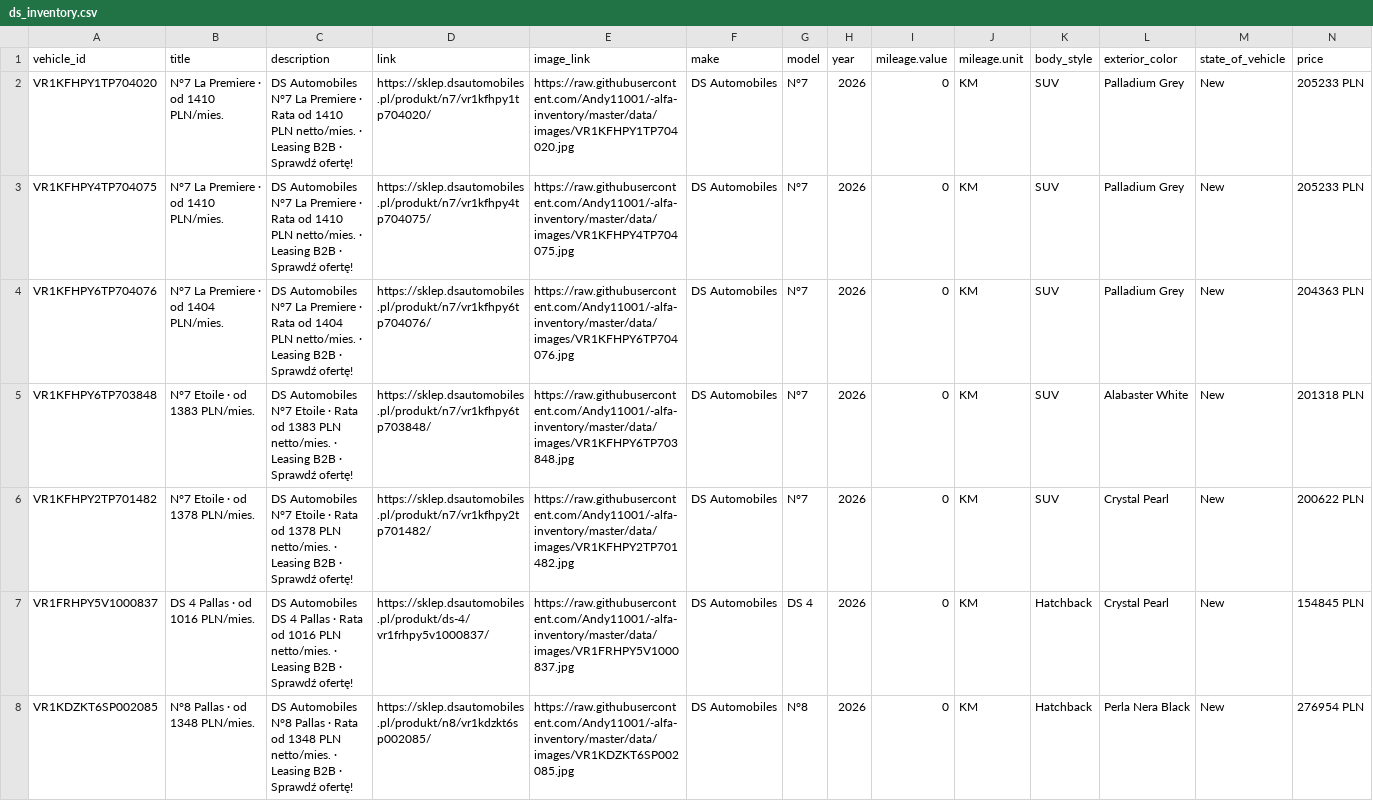
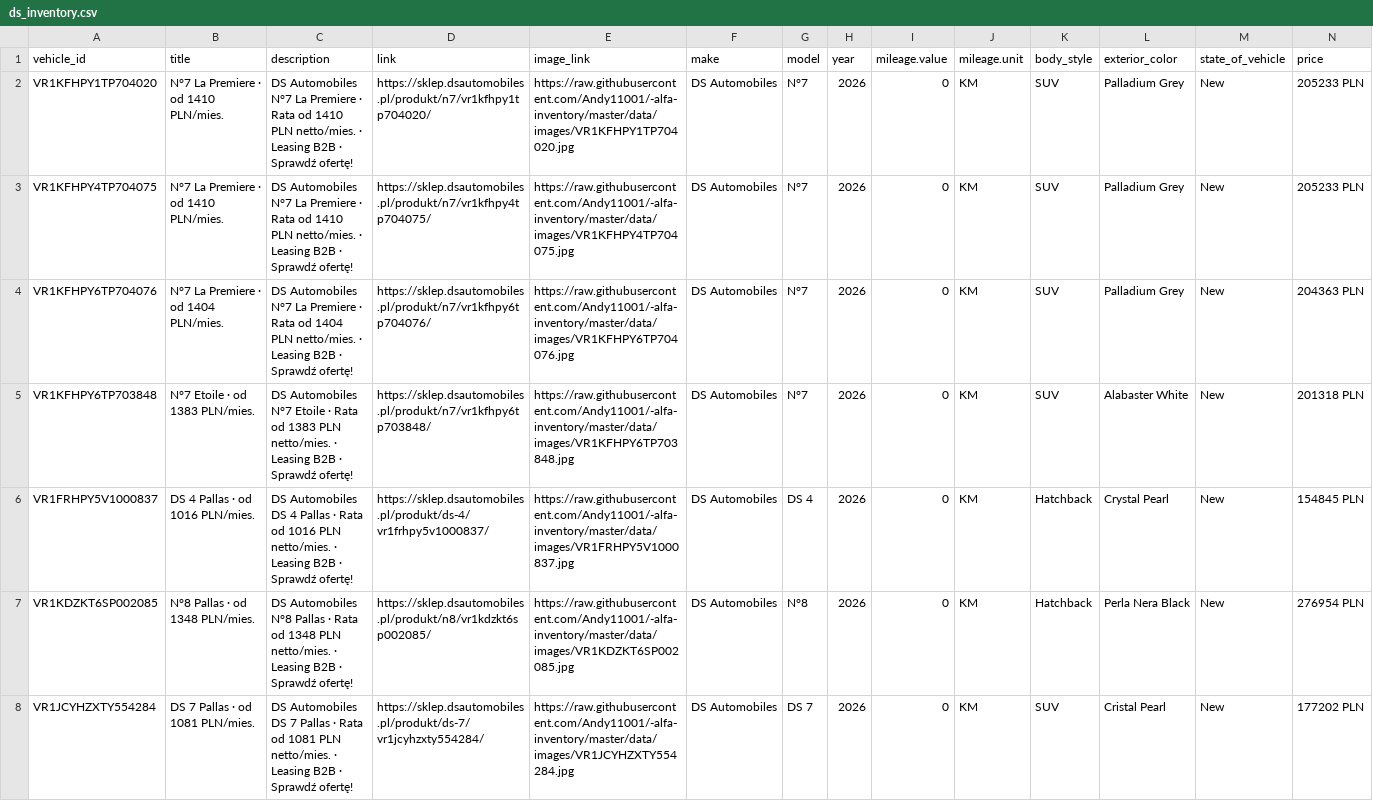
Before and after one commit to Andy11001/-alfa-inventory, a CSV file: data/ds_inventory.csv, drawn as a sheet; only a part is shown; the shorter side is filled out with more unchanged rows; rows hold the shown columns only; the diff names each change by its address in the sheet, - before the commit and + after, or states it on an @@ line.

```diff
--- a/data/ds_inventory.csv
+++ b/data/ds_inventory.csv
-row 6: VR1KFHPY2TP701482 | N°7 Etoile · od 1378 PLN/mies. | DS Automobiles N°7 Etoile · Rata od 1378 PLN netto/mies. · Leasing B2B · Sprawdź ofertę! | https://sklep.dsautomobiles.pl/produkt/n7/vr1kfhpy2tp701482/ | https://raw.githubusercontent.com/Andy11001/-alfa-inventory/master/data/images/VR1KFHPY2TP701482.jpg | DS Automobiles | N°7 | 2026 | 0 | KM | SUV | Crystal Pearl | New | 200622 PLN
```
Also changed, not shown: 2 other files.
